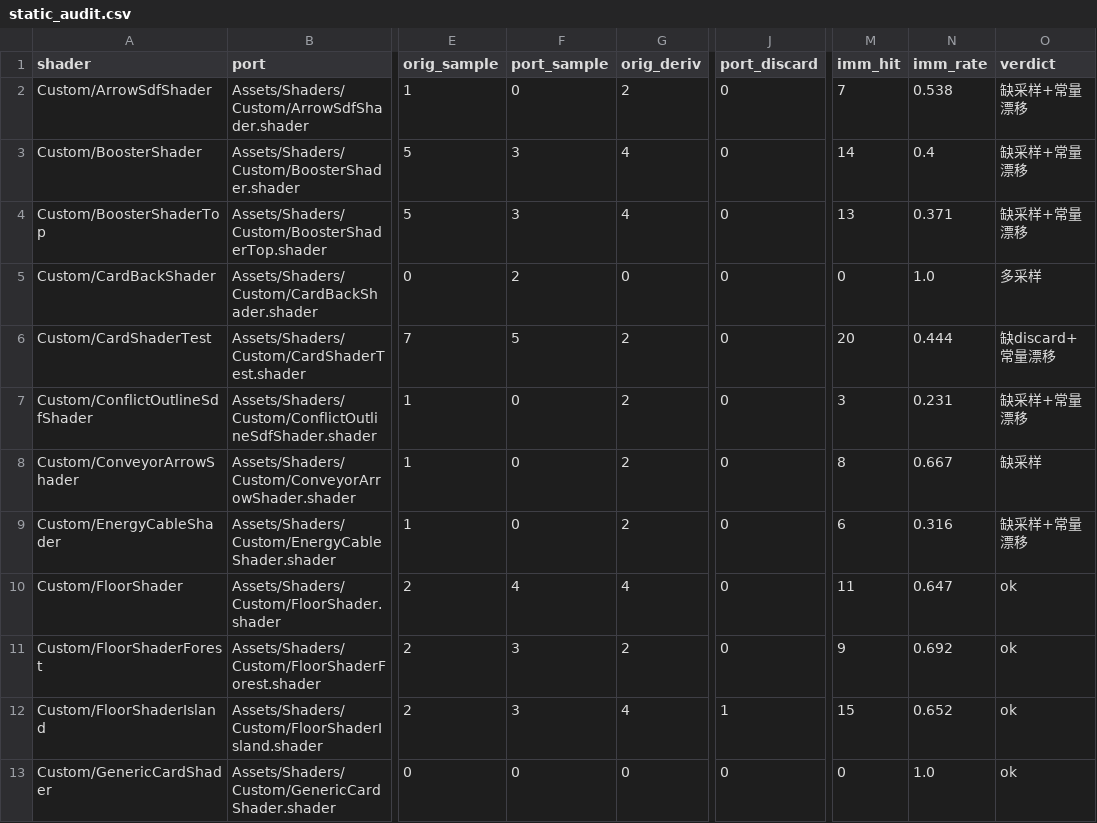
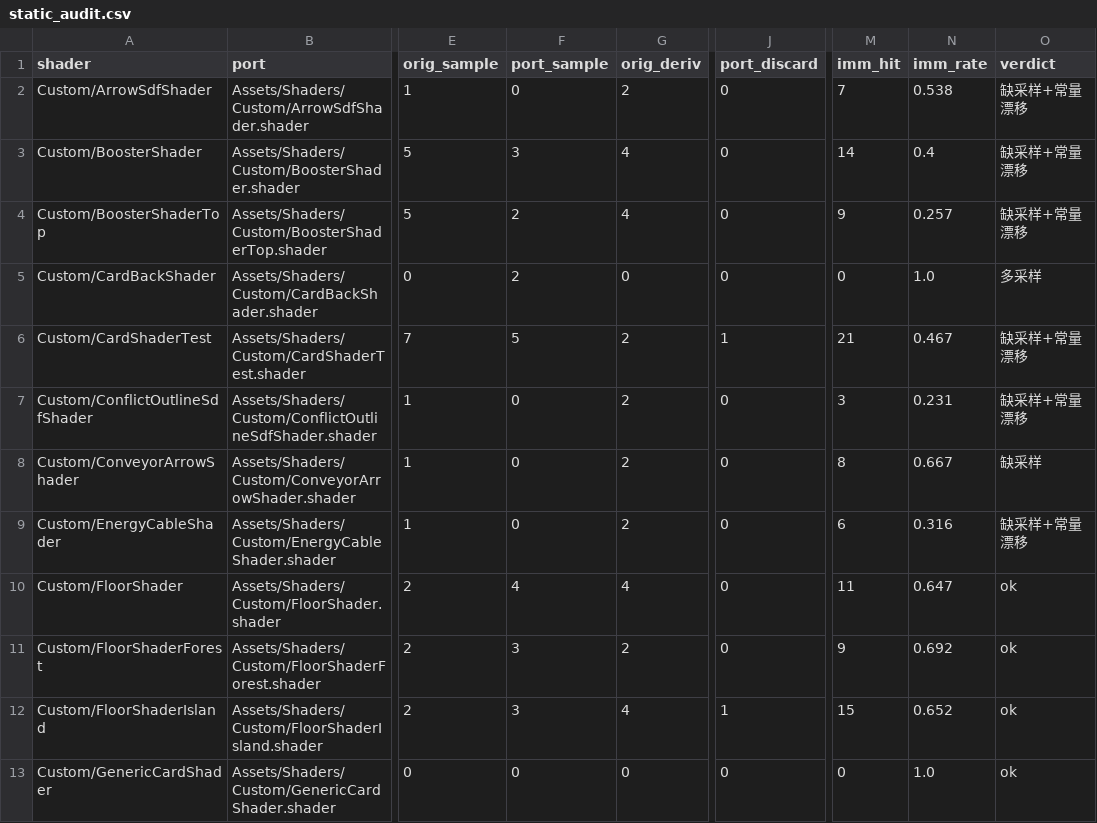
Before and after one commit to shjjgg/Stacklands-Port, a CSV file: shader_extract/static_audit.csv, drawn as a sheet; only a part is shown, gaps mark what is left out; the diff names each change by its address in the sheet, - before the commit and + after, or states it on an @@ line.

```diff
--- a/shader_extract/static_audit.csv
+++ b/shader_extract/static_audit.csv
-F4 (port_sample): 3
+F4 (port_sample): 2
-M4 (imm_hit): 13
+M4 (imm_hit): 9
-N4 (imm_rate): 0.371
+N4 (imm_rate): 0.257
-J6 (port_discard): 0
+J6 (port_discard): 1
-M6 (imm_hit): 20
+M6 (imm_hit): 21
-N6 (imm_rate): 0.444
+N6 (imm_rate): 0.467
-O6 (verdict): 缺discard+常量漂移
+O6 (verdict): 缺采样+常量漂移
```
Also changed, not shown: 2 other files.
